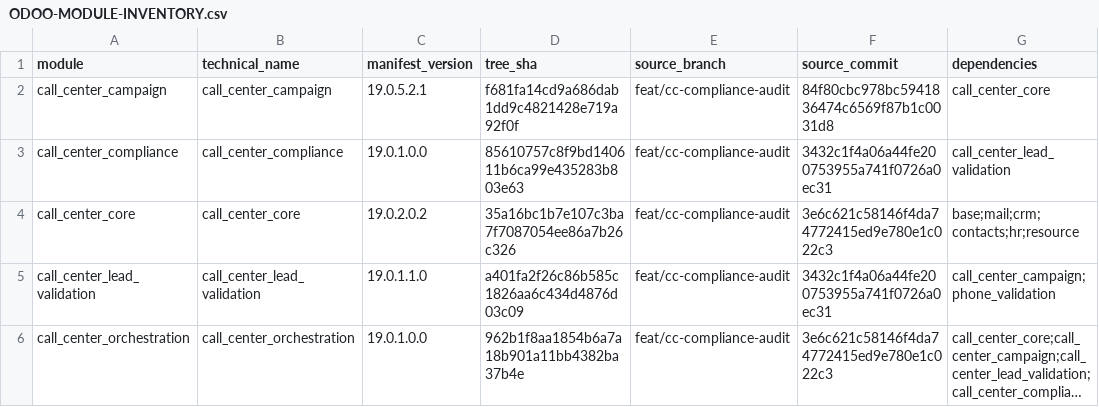
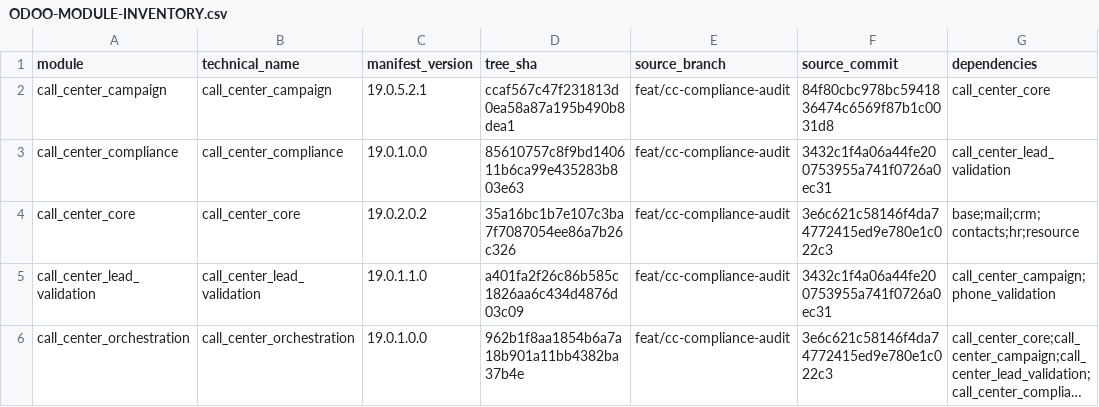
Before and after one commit to appolon1908-hue/Odoo, a CSV file: docs/reconciliation/ODOO-MODULE-INVENTORY.csv, drawn as a sheet; only a part is shown; long unchanged cells end in …; the diff names each change by its address in the sheet, - before the commit and + after, or states it on an @@ line.

```diff
--- a/docs/reconciliation/ODOO-MODULE-INVENTORY.csv
+++ b/docs/reconciliation/ODOO-MODULE-INVENTORY.csv
-D2 (tree_sha): f681fa14cd9a686dab1dd9c4821428e719a92f0f
+D2 (tree_sha): ccaf567c47f231813d0ea58a87a195b490b8dea1
```
Also changed, not shown: SERVER-VS-GITHUB-MODULE-LEDGER.csv, 1 other file.
